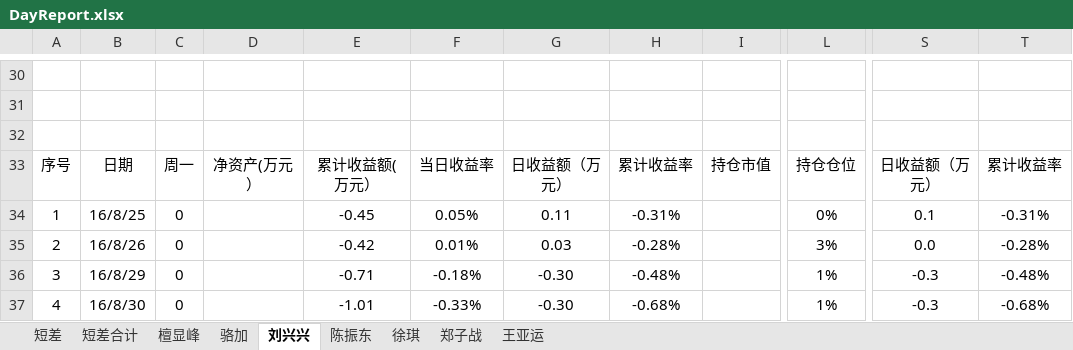
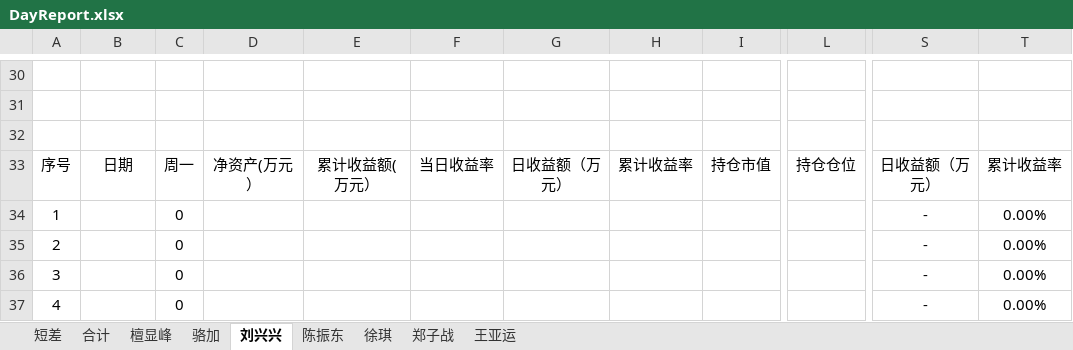
Before and after one commit to lamp525/ncCTM, an Excel workbook: src/Presentation/CTM.Win/ReportTemplate/UserDailyProfitFlow/DayReport.xlsx, sheet 刘兴兴, drawn as a sheet; only a part is shown, gaps mark what is left out; values as stored, in another font and other column widths than the file's, no borders; charts and pictures not drawn; the diff covers the shown part only; the diff names each change by its address in the sheet, - before the commit and + after, or states it on an @@ line.

```diff
--- a/src/Presentation/CTM.Win/ReportTemplate/UserDailyProfitFlow/DayReport.xlsx (sheet 刘兴兴)
+++ b/src/Presentation/CTM.Win/ReportTemplate/UserDailyProfitFlow/DayReport.xlsx (sheet 刘兴兴)
-sheet tab: 短差合计
+sheet tab: 合计
-B34: 16/8/25
+B34: (empty)
-E34: -0.45
+E34: (empty)
-F34: 0.05%
+F34: (empty)
-G34: 0.11
+G34: (empty)
-H34: -0.31%
+H34: (empty)
-L34: 0%
+L34: (empty)
-S34: 0.1
+S34: -
-T34: -0.31%
+T34: 0.00%
-B35: 16/8/26
+B35: (empty)
-E35: -0.42
+E35: (empty)
-F35: 0.01%
+F35: (empty)
-G35: 0.03
+G35: (empty)
-H35: -0.28%
+H35: (empty)
-L35: 3%
+L35: (empty)
-S35: 0.0
+S35: -
-T35: -0.28%
+T35: 0.00%
-B36: 16/8/29
+B36: (empty)
-E36: -0.71
+E36: (empty)
-F36: -0.18%
+F36: (empty)
-G36:G37: -0.30
+G36:G37: (empty)
-H36: -0.48%
+H36: (empty)
-L36:L37: 1%
+L36:L37: (empty)
-S36:S37: -0.3
+S36:S37: -
-T36: -0.48%
+T36: 0.00%
-B37: 16/8/30
+B37: (empty)
-E37: -1.01
+E37: (empty)
-F37: -0.33%
+F37: (empty)
-H37: -0.68%
+H37: (empty)
-T37: -0.68%
+T37: 0.00%
```
Also changed, not shown: 166 edited cells elsewhere in this sheet, sheet 徐琪, sheet 郑子战, sheet 陈振东, sheet 檀显峰, sheet 王亚运, sheet 合计, 1 more sheet, charts or pictures, 2 other files.
